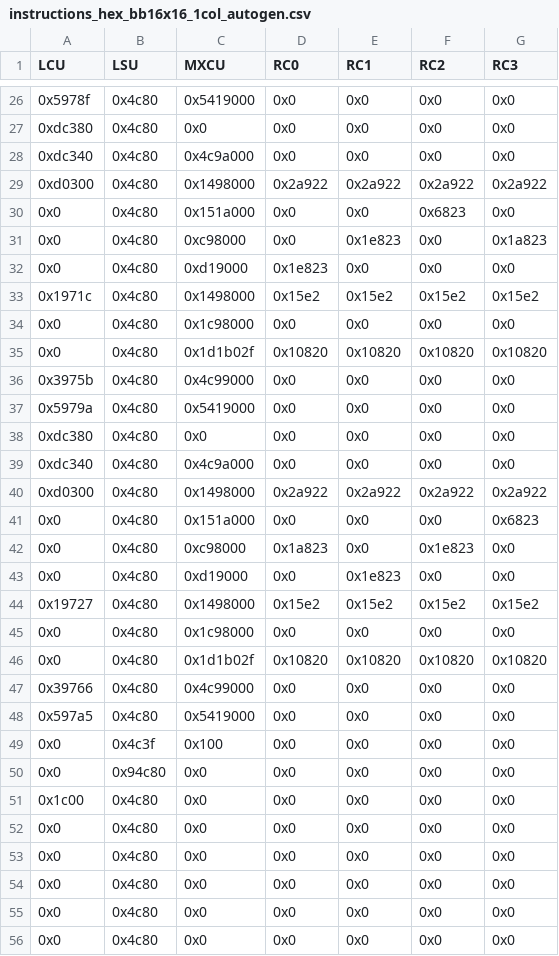
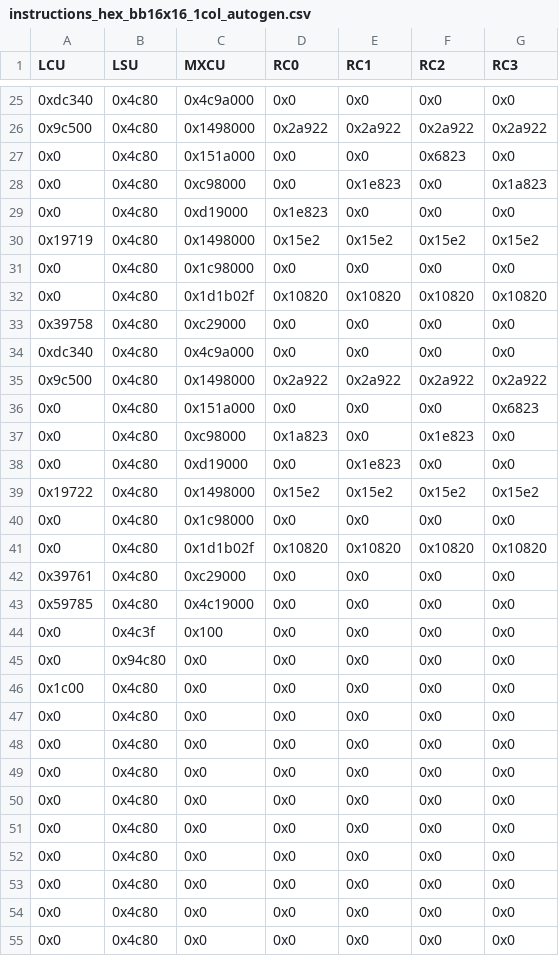
Before and after one commit to esl-epfl/DIsco-CGRA-sim, a CSV file: kernels/mmul/instructions_hex_bb16x16_1col_autogen.csv, drawn as a sheet; only a part is shown, gaps mark what is left out; the shorter side is filled out with more unchanged rows; the diff covers the shown part only.

```diff
--- a/kernels/mmul/instructions_hex_bb16x16_1col_autogen.csv
+++ b/kernels/mmul/instructions_hex_bb16x16_1col_autogen.csv
@@ -26,5 +25,3 @@ LCU,LSU,MXCU,RC0,RC1,RC2,RC3
-0x5978f,0x4c80,0x5419000,0x0,0x0,0x0,0x0
-0xdc380,0x4c80,0x0,0x0,0x0,0x0,0x0
 0xdc340,0x4c80,0x4c9a000,0x0,0x0,0x0,0x0
-0xd0300,0x4c80,0x1498000,0x2a922,0x2a922,0x2a922,0x2a922
+0x9c500,0x4c80,0x1498000,0x2a922,0x2a922,0x2a922,0x2a922
 0x0,0x4c80,0x151a000,0x0,0x0,0x6823,0x0
@@ -32,10 +29,8 @@ LCU,LSU,MXCU,RC0,RC1,RC2,RC3
 0x0,0x4c80,0xd19000,0x1e823,0x0,0x0,0x0
-0x1971c,0x4c80,0x1498000,0x15e2,0x15e2,0x15e2,0x15e2
+0x19719,0x4c80,0x1498000,0x15e2,0x15e2,0x15e2,0x15e2
 0x0,0x4c80,0x1c98000,0x0,0x0,0x0,0x0
 0x0,0x4c80,0x1d1b02f,0x10820,0x10820,0x10820,0x10820
-0x3975b,0x4c80,0x4c99000,0x0,0x0,0x0,0x0
-0x5979a,0x4c80,0x5419000,0x0,0x0,0x0,0x0
-0xdc380,0x4c80,0x0,0x0,0x0,0x0,0x0
+0x39758,0x4c80,0xc29000,0x0,0x0,0x0,0x0
 0xdc340,0x4c80,0x4c9a000,0x0,0x0,0x0,0x0
-0xd0300,0x4c80,0x1498000,0x2a922,0x2a922,0x2a922,0x2a922
+0x9c500,0x4c80,0x1498000,0x2a922,0x2a922,0x2a922,0x2a922
 0x0,0x4c80,0x151a000,0x0,0x0,0x0,0x6823
@@ -43,7 +38,7 @@ LCU,LSU,MXCU,RC0,RC1,RC2,RC3
 0x0,0x4c80,0xd19000,0x0,0x1e823,0x0,0x0
-0x19727,0x4c80,0x1498000,0x15e2,0x15e2,0x15e2,0x15e2
+0x19722,0x4c80,0x1498000,0x15e2,0x15e2,0x15e2,0x15e2
 0x0,0x4c80,0x1c98000,0x0,0x0,0x0,0x0
 0x0,0x4c80,0x1d1b02f,0x10820,0x10820,0x10820,0x10820
-0x39766,0x4c80,0x4c99000,0x0,0x0,0x0,0x0
-0x597a5,0x4c80,0x5419000,0x0,0x0,0x0,0x0
+0x39761,0x4c80,0xc29000,0x0,0x0,0x0,0x0
+0x59785,0x4c80,0x4c19000,0x0,0x0,0x0,0x0
 0x0,0x4c3f,0x100,0x0,0x0,0x0,0x0
@@ -51,2 +46,7 @@ LCU,LSU,MXCU,RC0,RC1,RC2,RC3
 0x1c00,0x4c80,0x0,0x0,0x0,0x0,0x0
+0x0,0x4c80,0x0,0x0,0x0,0x0,0x0
+0x0,0x4c80,0x0,0x0,0x0,0x0,0x0
+0x0,0x4c80,0x0,0x0,0x0,0x0,0x0
+0x0,0x4c80,0x0,0x0,0x0,0x0,0x0
+0x0,0x4c80,0x0,0x0,0x0,0x0,0x0
 0x0,0x4c80,0x0,0x0,0x0,0x0,0x0
```
Also changed, not shown: 1 added row, 2 removed rows and 9 edited cells elsewhere in this file, kernels/mmul/instructions_asm_bb16x16_1col.csv, 2 other files.
